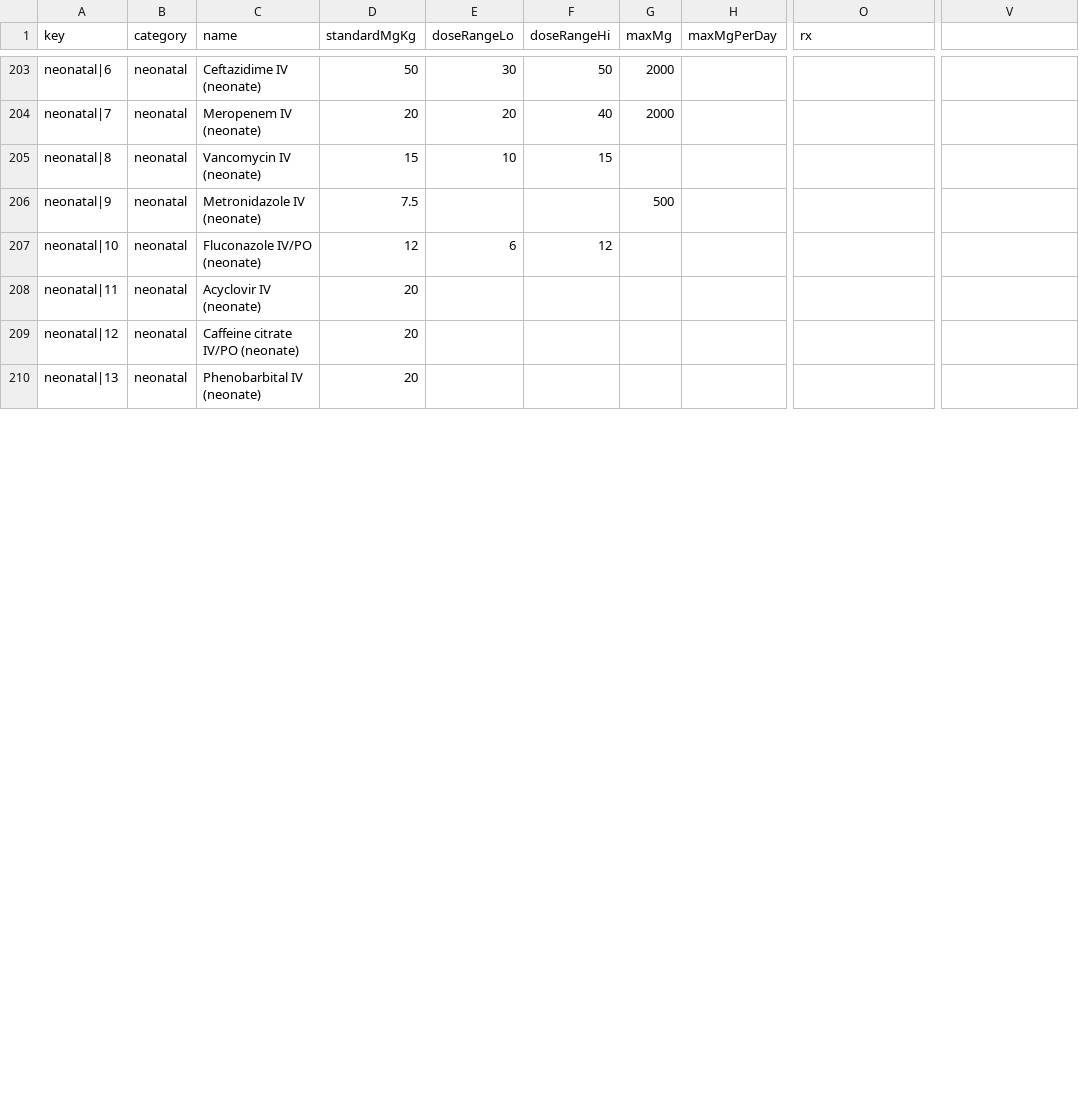
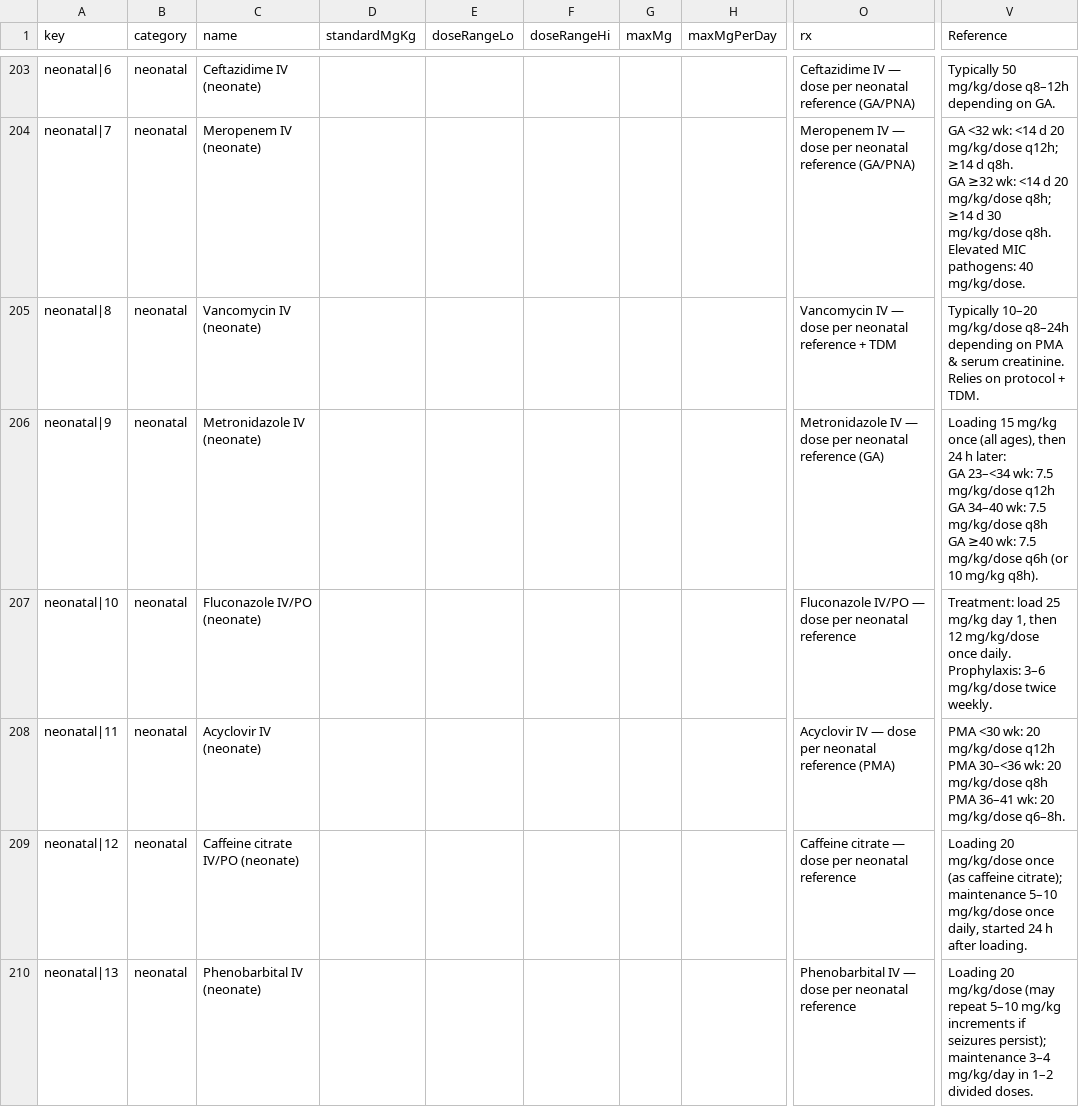
Before and after one commit to rainped2med/ped-common-med, a CSV file: drugs_sheet_export.csv, drawn as a sheet; only a part is shown, gaps mark what is left out; ↵ is a line break in a cell; the diff covers the shown part only; the diff names each change by its address in the sheet, - before the commit and + after, or states it on an @@ line.

```diff
--- a/drugs_sheet_export.csv
+++ b/drugs_sheet_export.csv
-V1: (empty)
+V1: Reference
-D203 (standardMgKg): 50
+D203 (standardMgKg): (empty)
-E203 (doseRangeLo): 30
+E203 (doseRangeLo): (empty)
-F203 (doseRangeHi): 50
+F203 (doseRangeHi): (empty)
-G203:G204 (maxMg): 2000
+G203:G204 (maxMg): (empty)
-O203 (rx): (empty)
+O203 (rx): Ceftazidime IV — dose per neonatal reference (GA/PNA)
-V203 (Reference): (empty)
+V203 (Reference): Typically 50 mg/kg/dose q8–12h depending on GA.
-D204 (standardMgKg): 20
+D204 (standardMgKg): (empty)
-E204 (doseRangeLo): 20
+E204 (doseRangeLo): (empty)
-F204 (doseRangeHi): 40
+F204 (doseRangeHi): (empty)
-O204 (rx): (empty)
+O204 (rx): Meropenem IV — dose per neonatal reference (GA/PNA)
-V204 (Reference): (empty)
+V204 (Reference): GA <32 wk: <14 d 20 mg/kg/dose q12h; ≥14 d q8h. ↵ GA ≥32 wk: <14 d 20 mg/kg/dose q8h; ≥14 d 30 mg/kg/dose q8h. ↵ Elevated MIC pathogens: 40 mg/kg/dose.
-D205 (standardMgKg): 15
+D205 (standardMgKg): (empty)
-E205 (doseRangeLo): 10
+E205 (doseRangeLo): (empty)
-F205 (doseRangeHi): 15
+F205 (doseRangeHi): (empty)
-O205 (rx): (empty)
+O205 (rx): Vancomycin IV — dose per neonatal reference + TDM
-V205 (Reference): (empty)
+V205 (Reference): Typically 10–20 mg/kg/dose q8–24h depending on PMA & serum creatinine. Relies on protocol + TDM.
-D206 (standardMgKg): 7.5
+D206 (standardMgKg): (empty)
-G206 (maxMg): 500
+G206 (maxMg): (empty)
-O206 (rx): (empty)
+O206 (rx): Metronidazole IV — dose per neonatal reference (GA)
-V206 (Reference): (empty)
+V206 (Reference): Loading 15 mg/kg once (all ages), then 24 h later: ↵ GA 23–<34 wk: 7.5 mg/kg/dose q12h ↵ GA 34–40 wk: 7.5 mg/kg/dose q8h ↵ GA ≥40 wk: 7.5 mg/kg/dose q6h (or 10 mg/kg q8h).
-D207 (standardMgKg): 12
+D207 (standardMgKg): (empty)
-E207 (doseRangeLo): 6
+E207 (doseRangeLo): (empty)
-F207 (doseRangeHi): 12
+F207 (doseRangeHi): (empty)
-O207 (rx): (empty)
+O207 (rx): Fluconazole IV/PO — dose per neonatal reference
-V207 (Reference): (empty)
+V207 (Reference): Treatment: load 25 mg/kg day 1, then 12 mg/kg/dose once daily. ↵ Prophylaxis: 3–6 mg/kg/dose twice weekly.
-D208:D210 (standardMgKg): 20
+D208:D210 (standardMgKg): (empty)
-O208 (rx): (empty)
+O208 (rx): Acyclovir IV — dose per neonatal reference (PMA)
-V208 (Reference): (empty)
+V208 (Reference): PMA <30 wk: 20 mg/kg/dose q12h ↵ PMA 30–<36 wk: 20 mg/kg/dose q8h ↵ PMA 36–41 wk: 20 mg/kg/dose q6–8h.
-O209 (rx): (empty)
+O209 (rx): Caffeine citrate — dose per neonatal reference
-V209 (Reference): (empty)
+V209 (Reference): Loading 20 mg/kg/dose once (as caffeine citrate); maintenance 5–10 mg/kg/dose once daily, started 24 h after loading.
-O210 (rx): (empty)
+O210 (rx): Phenobarbital IV — dose per neonatal reference
-V210 (Reference): (empty)
+V210 (Reference): Loading 20 mg/kg/dose (may repeat 5–10 mg/kg increments if seizures persist); maintenance 3–4 mg/kg/day in 1–2 divided doses.
```
Also changed, not shown: 102 edited cells elsewhere in this file, 1 other file.
